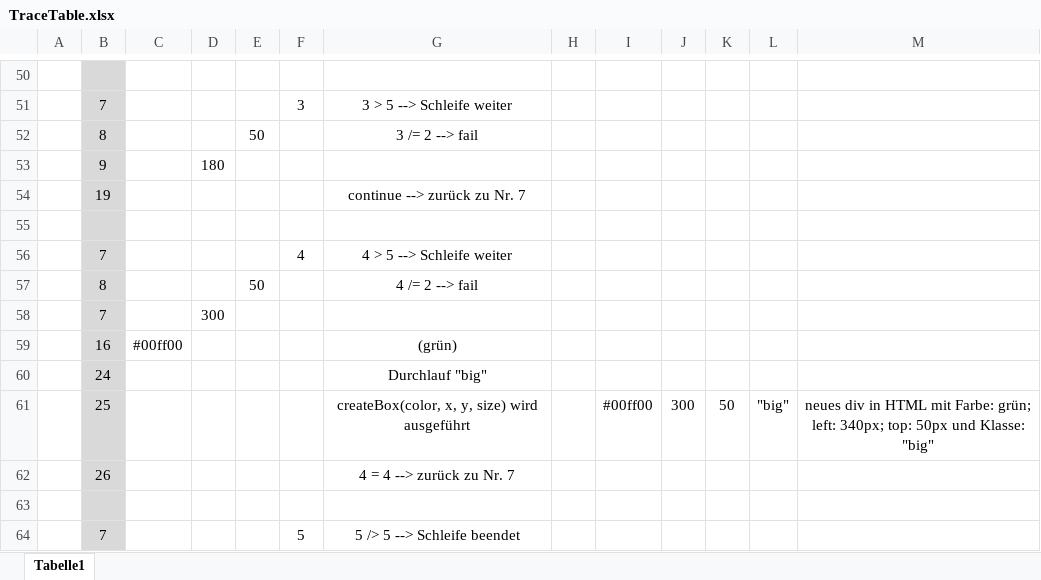
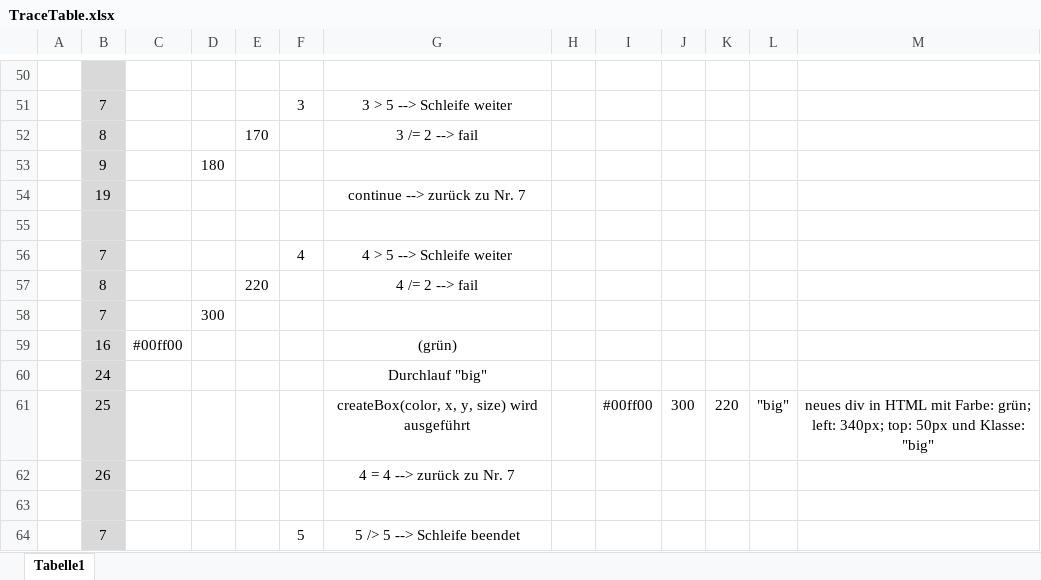
Before and after one commit to AlexanderGritzfeld/EIA2, an Excel workbook: L02/TraceTable.xlsx, sheet Tabelle1, drawn as a sheet; only a part is shown, gaps mark what is left out; values as stored, in another font and other column widths than the file's, no borders; charts and pictures not drawn; the diff covers the shown part only; the diff names each change by its address in the sheet, - before the commit and + after, or states it on an @@ line.

```diff
--- a/L02/TraceTable.xlsx (sheet Tabelle1)
+++ b/L02/TraceTable.xlsx (sheet Tabelle1)
-E52: 50
+E52: 170
-E57: 50
+E57: 220
-K61: 50
+K61: 220
```
Also changed, not shown: 8 edited cells elsewhere in this sheet.
